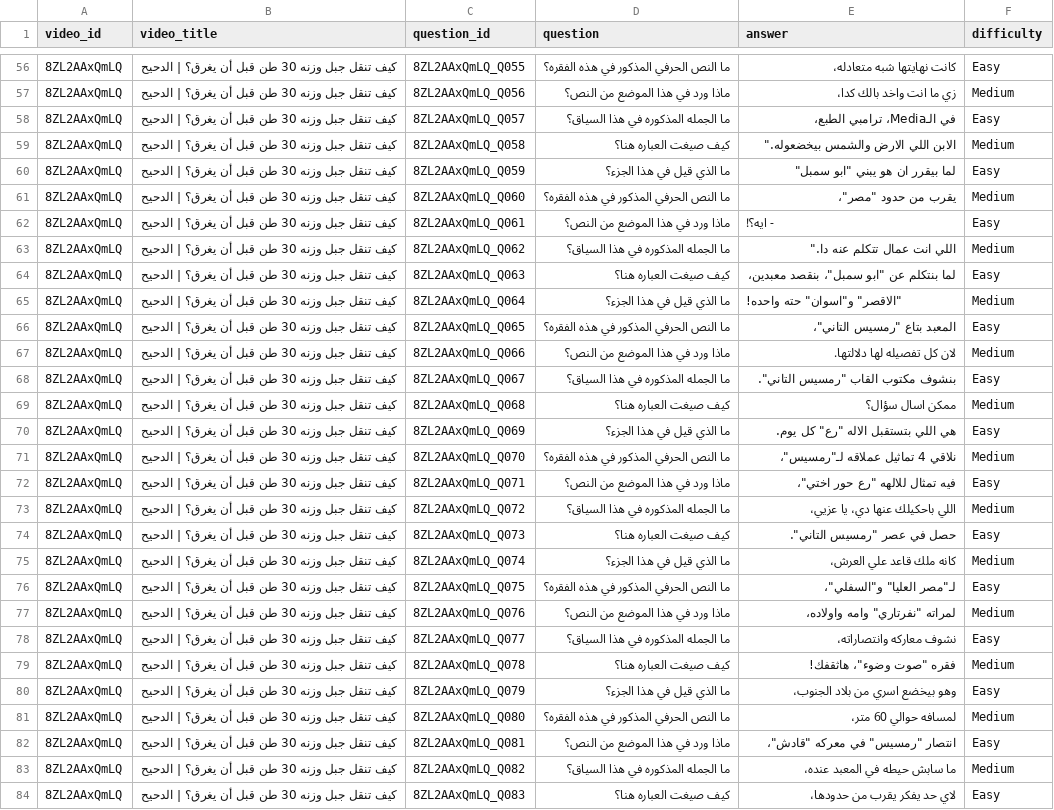
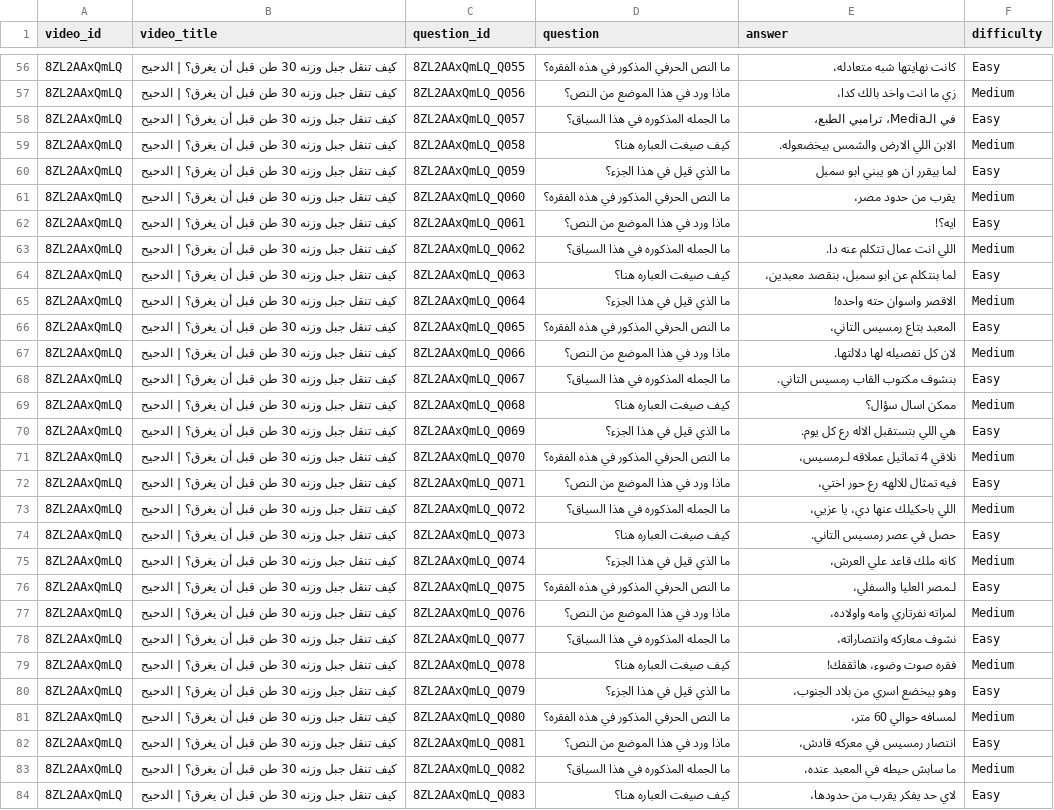
Before and after one commit to rana-selimm/NLP, a CSV file: cleaned_qa/cleaned_8ZL2AAxQmLQ_QA.csv, drawn as a sheet; only a part is shown, gaps mark what is left out; the diff covers the shown part only; the diff names each change by its address in the sheet, - before the commit and + after, or states it on an @@ line.

```diff
--- a/cleaned_qa/cleaned_8ZL2AAxQmLQ_QA.csv
+++ b/cleaned_qa/cleaned_8ZL2AAxQmLQ_QA.csv
-E59 (answer): الابن اللي الارض والشمس بيخضعوله."
+E59 (answer): الابن اللي الارض والشمس بيخضعوله.
-E60 (answer): لما بيقرر ان هو يبني "ابو سمبل"
+E60 (answer): لما بيقرر ان هو يبني ابو سمبل
-E61 (answer): يقرب من حدود "مصر"،
+E61 (answer): يقرب من حدود مصر،
-E62 (answer): - ايه؟!
+E62 (answer): ايه؟!
-E63 (answer): اللي انت عمال تتكلم عنه دا."
+E63 (answer): اللي انت عمال تتكلم عنه دا.
-E64 (answer): لما بنتكلم عن "ابو سمبل"، بنقصد معبدين،
+E64 (answer): لما بنتكلم عن ابو سمبل، بنقصد معبدين،
-E65 (answer): "الاقصر" و"اسوان" حته واحده!
+E65 (answer): الاقصر واسوان حته واحده!
-E66 (answer): المعبد بتاع "رمسيس التاني"،
+E66 (answer): المعبد بتاع رمسيس التاني،
-E68 (answer): بنشوف مكتوب القاب "رمسيس التاني".
+E68 (answer): بنشوف مكتوب القاب رمسيس التاني.
-E70 (answer): هي اللي بتستقبل الاله "رع" كل يوم.
+E70 (answer): هي اللي بتستقبل الاله رع كل يوم.
-E71 (answer): نلاقي 4 تماثيل عملاقه لـ"رمسيس"،
+E71 (answer): نلاقي 4 تماثيل عملاقه لـرمسيس،
-E72 (answer): فيه تمثال للالهه "رع حور اختي"،
+E72 (answer): فيه تمثال للالهه رع حور اختي،
-E74 (answer): حصل في عصر "رمسيس التاني".
+E74 (answer): حصل في عصر رمسيس التاني.
-E76 (answer): لـ"مصر العليا" و"السفلي"،
+E76 (answer): لـمصر العليا والسفلي،
-E77 (answer): لمراته "نفرتاري" وامه واولاده،
+E77 (answer): لمراته نفرتاري وامه واولاده،
-E79 (answer): فقره "صوت وضوء"، هاثقفك!
+E79 (answer): فقره صوت وضوء، هاثقفك!
-E82 (answer): انتصار "رمسيس" في معركه "قادش"،
+E82 (answer): انتصار رمسيس في معركه قادش،
```
Also changed, not shown: 75 edited cells elsewhere in this file, cleaned_qa/cleaned_IxsJEffQAZA_QA.csv, cleaned_qa/cleaned_film_qa.csv.csv, 28 other files.
